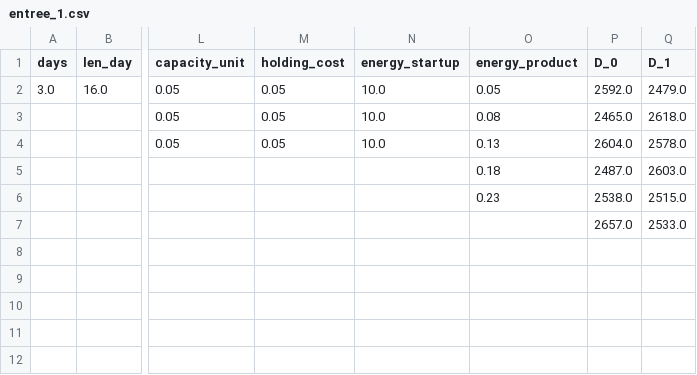
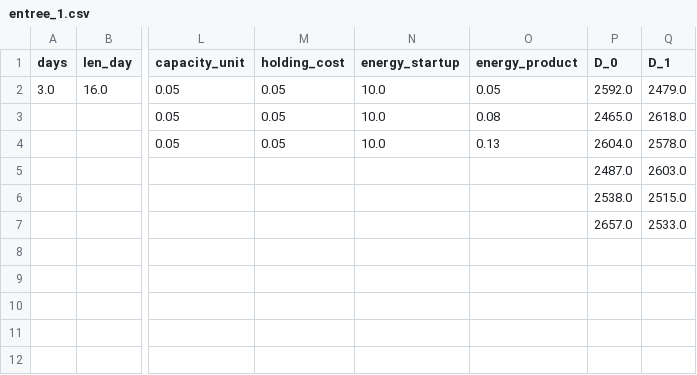
Before and after one commit to helialiaoruiwen-arch/Two-stage-EOPLSP-instances, a CSV file: Entries/d3p3_100scen/entree_1.csv, drawn as a sheet; only a part is shown, gaps mark what is left out; the diff names each change by its address in the sheet, - before the commit and + after, or states it on an @@ line.

Commit message:
Update: refresh instances for renewable energy

```diff
--- a/Entries/d3p3_100scen/entree_1.csv
+++ b/Entries/d3p3_100scen/entree_1.csv
-O5 (energy_product): 0.18
+O5 (energy_product): (empty)
-O6 (energy_product): 0.23
+O6 (energy_product): (empty)
```
Also changed, not shown: Entries/d3p3_100scen/entree_10.csv, Entries/d3p3_100scen/entree_2.csv, 28 other files.
